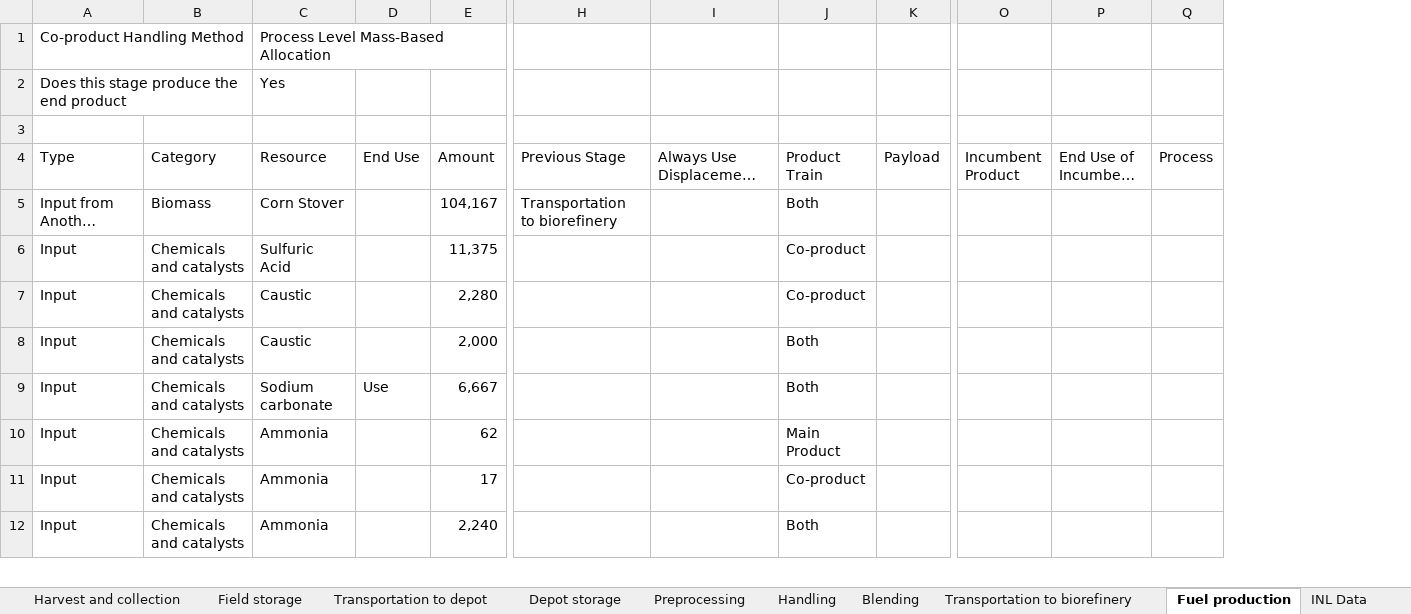
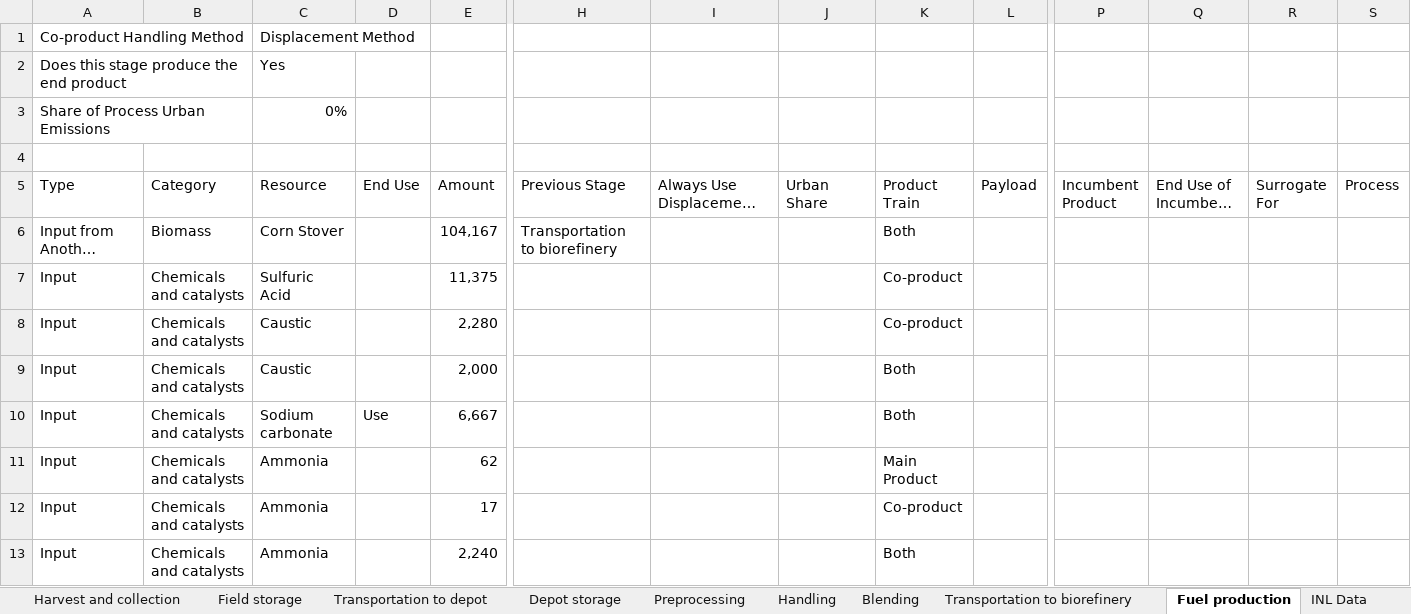
Before and after one commit to olw0905/Interactive-SCSA_Dash, an Excel workbook: static/Biochemical conversion via Acids.xlsm, sheet Fuel production, drawn as a sheet; only a part is shown, gaps mark what is left out; long unchanged cells end in …; values as stored, in another font and other column widths than the file's, no cell formats; charts and pictures and table styles not drawn; addresses are those after the commit; rows hold the shown columns only; the diff names each change by its address in the sheet, - before the commit and + after, or states it on an @@ line.

```diff
--- a/static/Biochemical conversion via Acids.xlsm (sheet Fuel production)
+++ b/static/Biochemical conversion via Acids.xlsm (sheet Fuel production)
+column J (Urban Share), empty
+column R (Surrogate For), empty
-C1 (Resource): Process Level Mass-Based Allocation
+C1 (Resource): Displacement Method
+row 3: Share of Process Urban Emissions |  | 0%
```
Also changed, not shown: sheet Harvest and collection, sheet Blending, sheet Preprocessing, sheet Field storage, sheet Depot storage, sheet Handling, 2 more sheets, other sheet tabs, cell formats, formulas that keep their value, charts or pictures, static/Biochemical conversion via BDO.xlsm, static/Sludge HTL with NH3 removal.xlsm, 5 other files.
